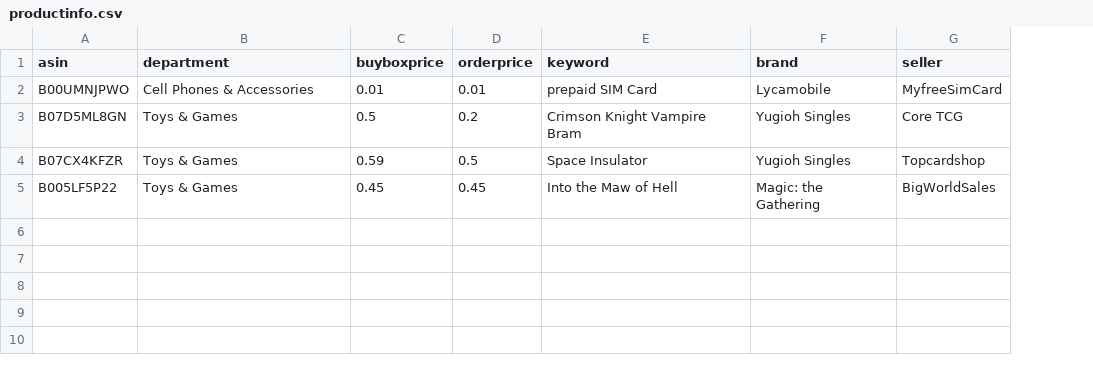
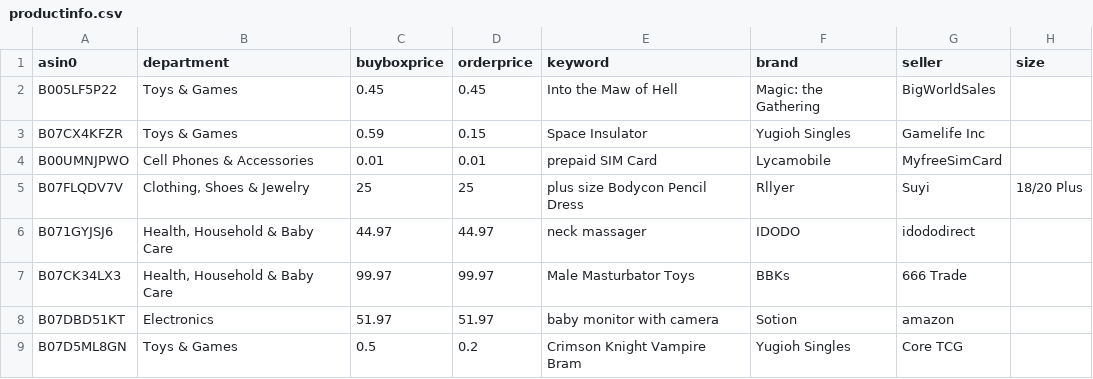
Before and after one commit to czds68/AmazonBuy, a CSV file: amazonbuy_database/productinfo.csv, drawn as a sheet; removed rows and columns are numbered as before the commit, all else as after; the diff names each change by its address in the sheet, - before the commit and + after, or states it on an @@ line.

```diff
--- a/amazonbuy_database/productinfo.csv
+++ b/amazonbuy_database/productinfo.csv
+column H (size), empty
-A1: asin
+A1: asin0
@@ row 5 moved to row 2: B005LF5P22 @@
+row 3: B07CX4KFZR | Toys & Games | 0.59 | 0.15 | Space Insulator | Yugioh Singles | Gamelife Inc
+row 5: B07FLQDV7V | Clothing, Shoes & Jewelry | 25 | 25 | plus size Bodycon Pencil Dress | Rllyer | Suyi | 18/20 Plus
+row 6: B071GYJSJ6 | Health, Household & Baby Care | 44.97 | 44.97 | neck massager | IDODO | idododirect
+row 7: B07CK34LX3 | Health, Household & Baby Care | 99.97 | 99.97 | Male Masturbator Toys | BBKs | 666 Trade
+row 8: B07DBD51KT | Electronics | 51.97 | 51.97 | baby monitor with camera | Sotion | amazon
-row 4: B07CX4KFZR | Toys & Games | 0.59 | 0.5 | Space Insulator | Yugioh Singles | Topcardshop
```
Also changed, not shown: amazonbuy_database/ordertask.csv, amazonbuy_database/shippingaddress.csv, 2 other files.
